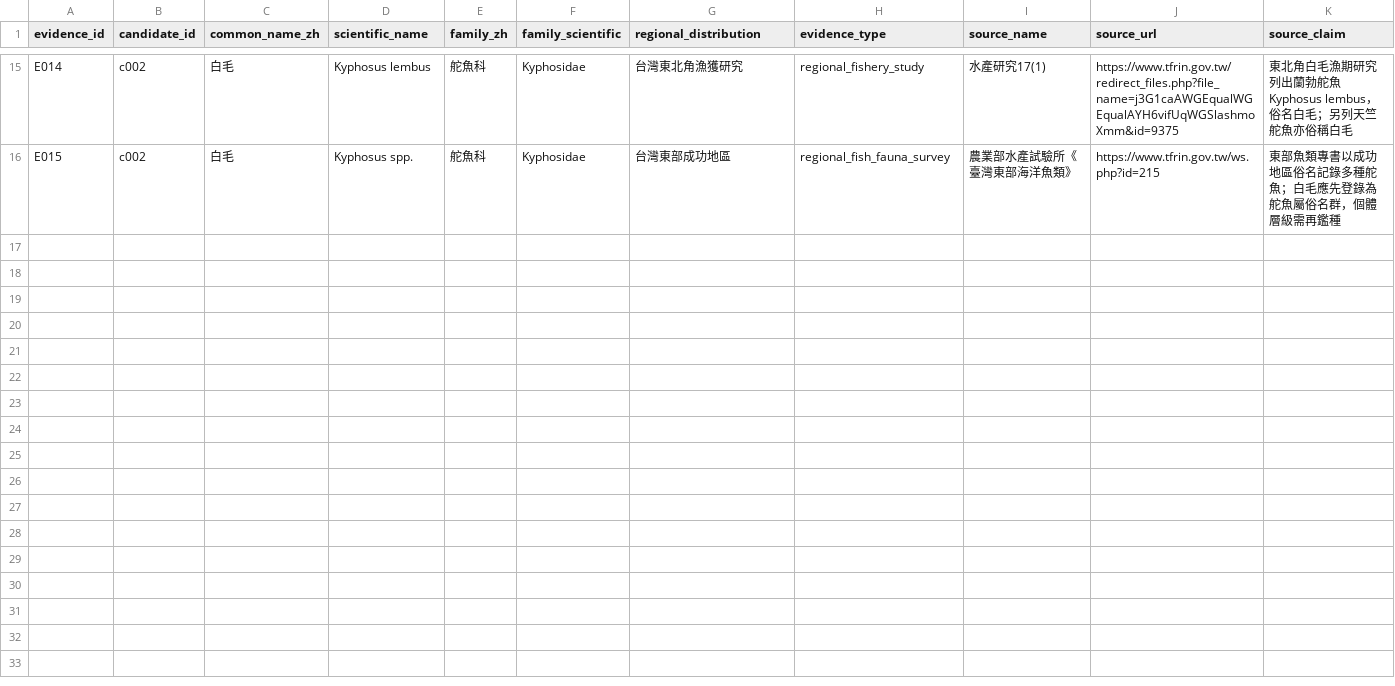
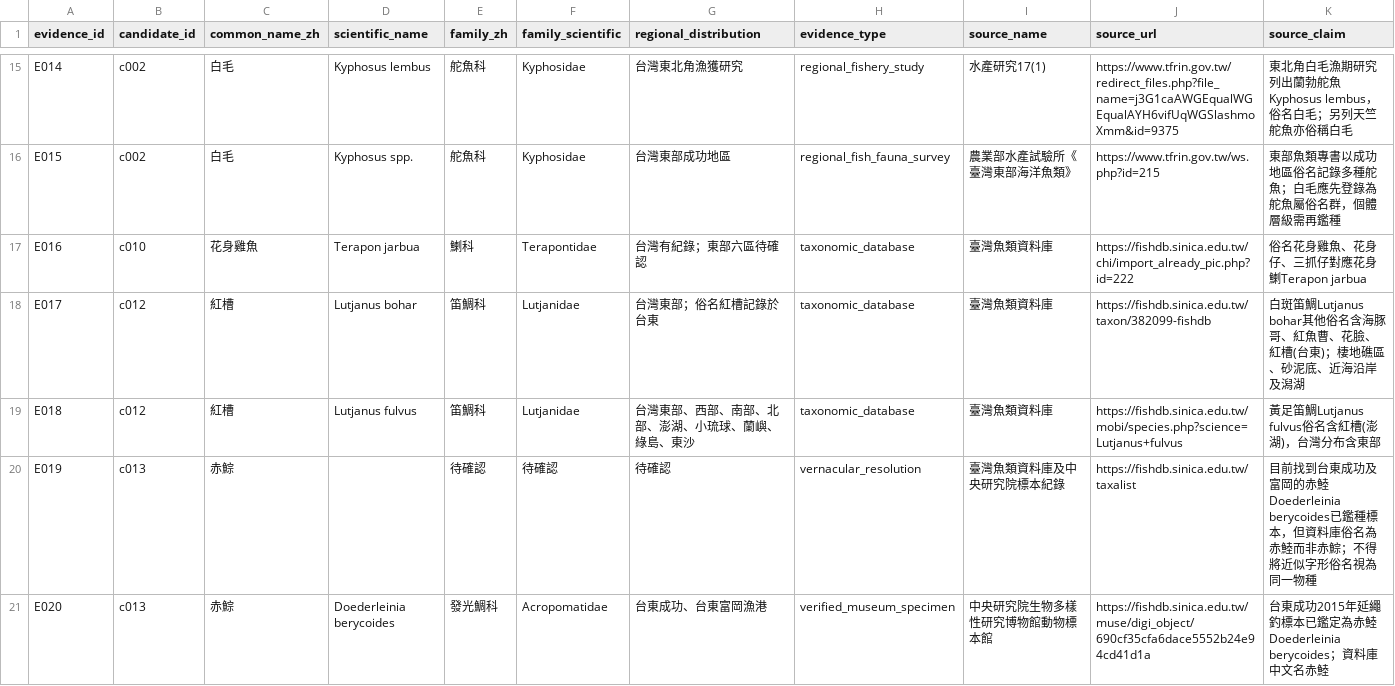
Before and after one commit to fb326549-lang/fishing-intelligence, a CSV file: P1/species/species_evidence_register.csv, drawn as a sheet; only a part is shown, gaps mark what is left out; rows hold the shown columns only; the diff names each change by its address in the sheet, - before the commit and + after, or states it on an @@ line.

Commit message:
Add evidence for flower grunter and Taitung red snapper; flag red porgy ambiguity

```diff
--- a/P1/species/species_evidence_register.csv
+++ b/P1/species/species_evidence_register.csv
+row 17: E016 | c010 | 花身雞魚 | Terapon jarbua | 鯻科 | Terapontidae | 台灣有紀錄；東部六區待確認 | taxonomic_database | 臺灣魚類資料庫 | https://fishdb.sinica.edu.tw/chi/import_already_pic.php?id=222 | 俗名花身雞魚、花身仔、三抓仔對應花身鯻Terapon jarbua
+row 18: E017 | c012 | 紅槽 | Lutjanus bohar | 笛鯛科 | Lutjanidae | 台灣東部；俗名紅槽記錄於台東 | taxonomic_database | 臺灣魚類資料庫 | https://fishdb.sinica.edu.tw/taxon/382099-fishdb | 白斑笛鯛Lutjanus bohar其他俗名含海豚哥、紅魚曹、花臉、紅槽(台東)；棲地礁區、砂泥底、近海沿岸及潟湖
+row 19: E018 | c012 | 紅槽 | Lutjanus fulvus | 笛鯛科 | Lutjanidae | 台灣東部、西部、南部、北部、澎湖、小琉球、蘭嶼、綠島、東沙 | taxonomic_database | 臺灣魚類資料庫 | https://fishdb.sinica.edu.tw/mobi/species.php?science=Lutjanus+fulvus | 黃足笛鯛Lutjanus fulvus俗名含紅槽(澎湖)，台灣分布含東部
+row 20: E019 | c013 | 赤鯮 |  | 待確認 | 待確認 | 待確認 | vernacular_resolution | 臺灣魚類資料庫及中央研究院標本紀錄 | https://fishdb.sinica.edu.tw/taxalist | 目前找到台東成功及富岡的赤鯥Doederleinia berycoides已鑑種標本，但資料庫俗名為赤鯥而非赤鯮；不得將近似字形俗名視為同一物種
+row 21: E020 | c013 | 赤鯮 | Doederleinia berycoides | 發光鯛科 | Acropomatidae | 台東成功、台東富岡漁港 | verified_museum_specimen | 中央研究院生物多樣性研究博物館動物標本館 | https://fishdb.sinica.edu.tw/muse/digi_object/690cf35cfa6dace5552b24e94cd41d1a | 台東成功2015年延繩釣標本已鑑定為赤鯥Doederleinia berycoides；資料庫中文名赤鯥
```
